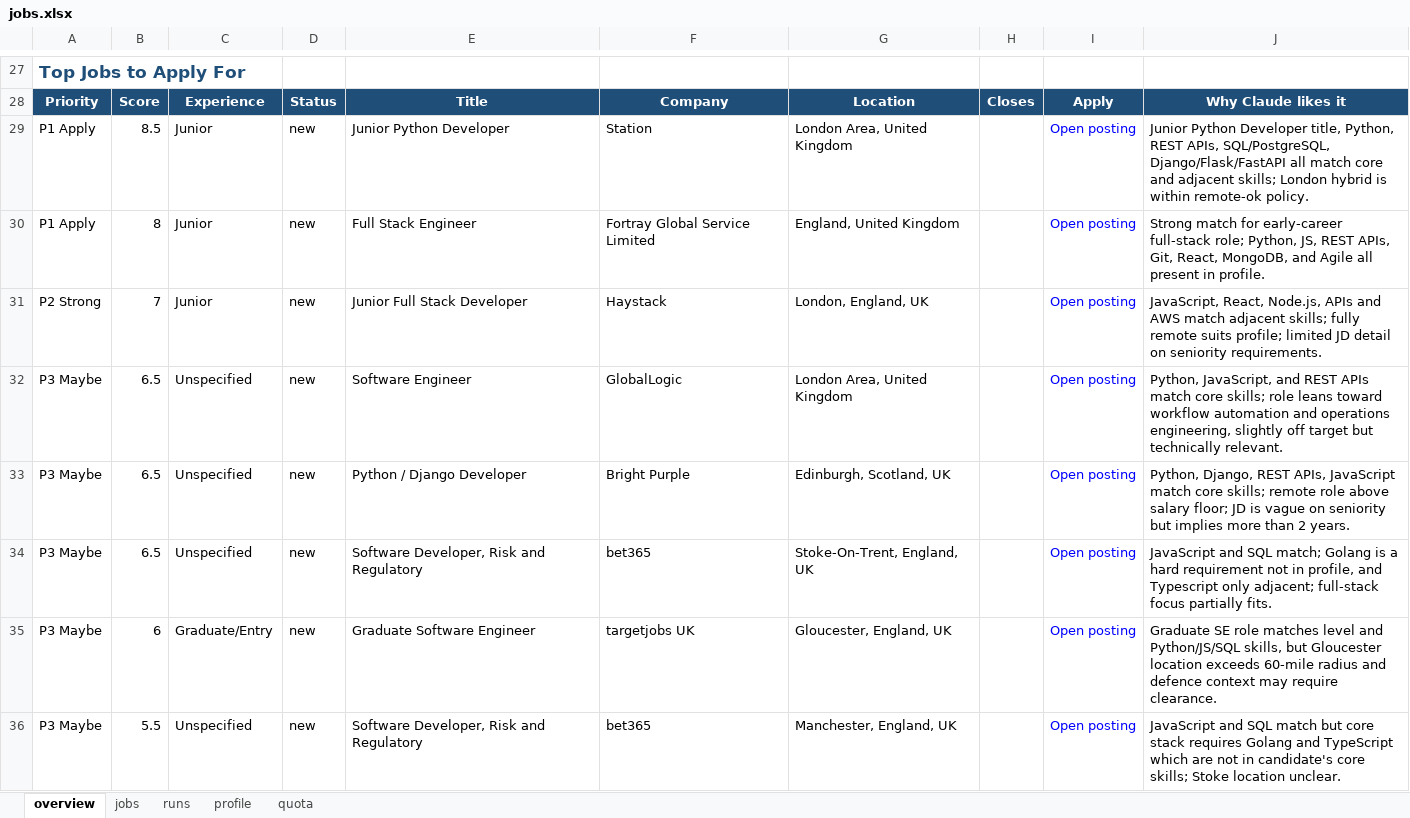
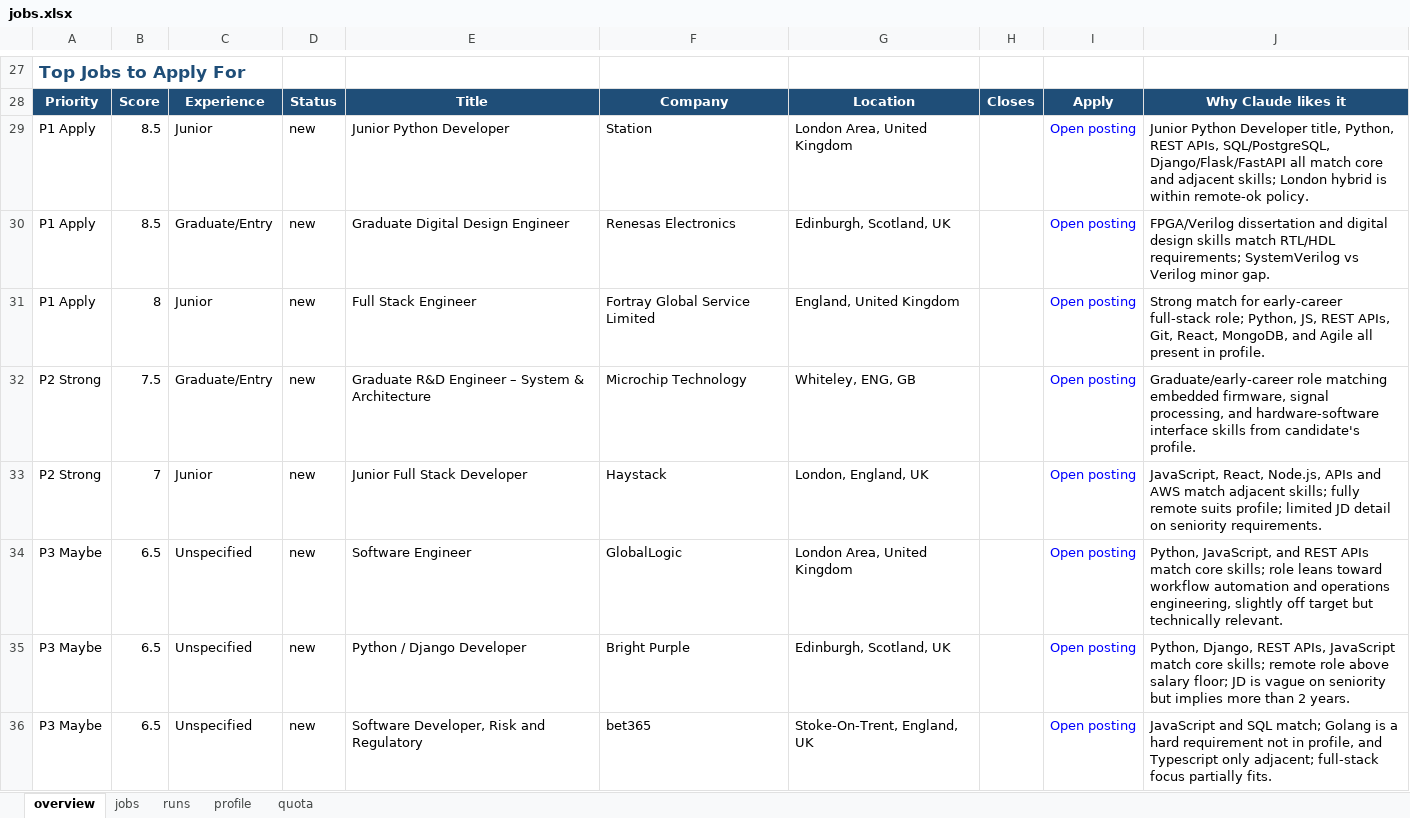
Before and after one commit to dcracknell/find_a_job_automator, an Excel workbook: data/jobs.xlsx, sheet overview, drawn as a sheet; only a part is shown, gaps mark what is left out; the shorter side is filled out with more unchanged rows; values as stored, in another font and other column widths than the file's, no borders; the diff covers the shown part only; the diff names each change by its address in the sheet, - before the commit and + after, or states it on an @@ line.

```diff
--- a/data/jobs.xlsx (sheet overview)
+++ b/data/jobs.xlsx (sheet overview)
+row 30: P1 Apply | 8.5 | Graduate/Entry | new | Graduate Digital Design Engineer | Renesas Electronics | Edinburgh, Scotland, UK |  | Open posting | FPGA/Verilog dissertation and digital design skills match RTL/HDL requirements; SystemVerilog vs Verilog minor gap.
+row 32: P2 Strong | 7.5 | Graduate/Entry | new | Graduate R&D Engineer – System & Architecture | Microchip Technology | Whiteley, ENG, GB |  | Open posting | Graduate/early-career role matching embedded firmware, signal processing, and hardware-software interface skills from candidate's profile.
```
Also changed, not shown: 2 added rows, 4 removed rows and 1 edited cell elsewhere in this sheet, sheet jobs, sheet quota, sheet profile, sheet runs, hidden cells, 35 other files.
